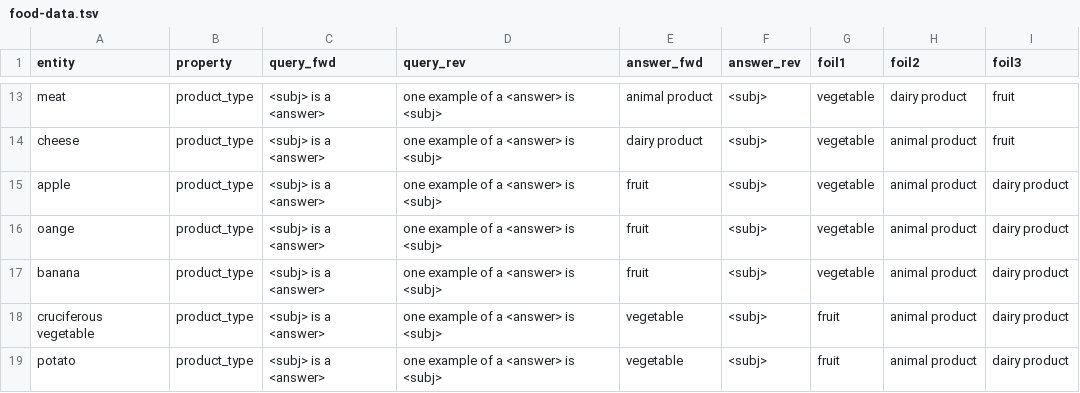
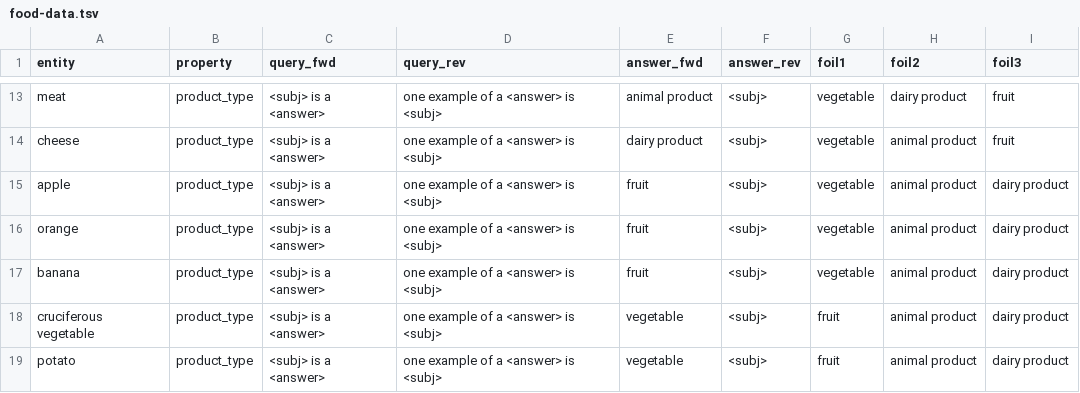
Before and after one commit to derekpowell/taxi, a TSV file: taxonomy/food-data.tsv, drawn as a sheet; only a part is shown, gaps mark what is left out; the diff names each change by its address in the sheet, - before the commit and + after, or states it on an @@ line.

Commit message:
fixed typo on orange

```diff
--- a/taxonomy/food-data.tsv
+++ b/taxonomy/food-data.tsv
-A16 (entity): oange
+A16 (entity): orange
```
Also changed, not shown: 2 other files.
